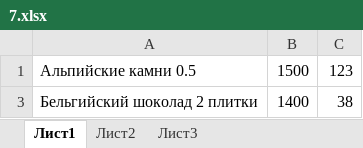
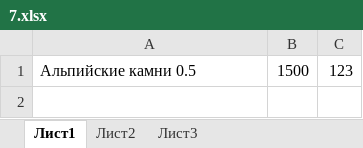
Before and after one commit to bat-py/zuy, an Excel workbook: products/7.xlsx, sheet Лист1, drawn as a sheet; values as stored, in another font and other column widths than the file's, no borders; the diff names each change by its address in the sheet, - before the commit and + after, or states it on an @@ line.

```diff
--- a/products/7.xlsx (sheet Лист1)
+++ b/products/7.xlsx (sheet Лист1)
-row 3: Бельгийский шоколад 2 плитки | 1400 | 38
```
Also changed, not shown: hidden cells, balance_payments.xlsx, cities.xlsx, 21 other files.
